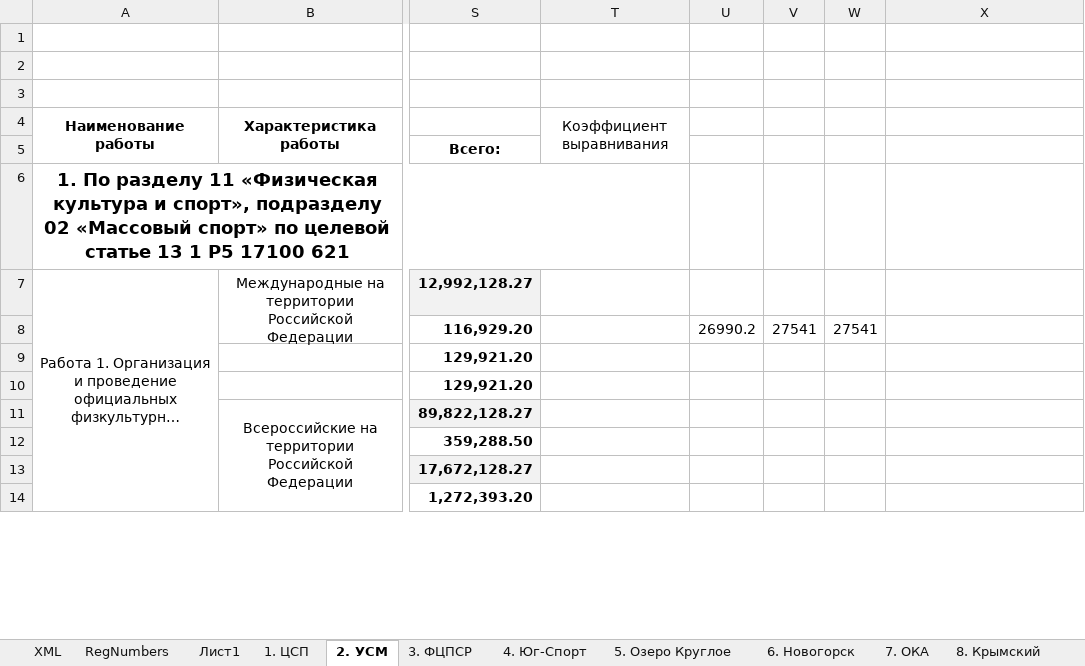
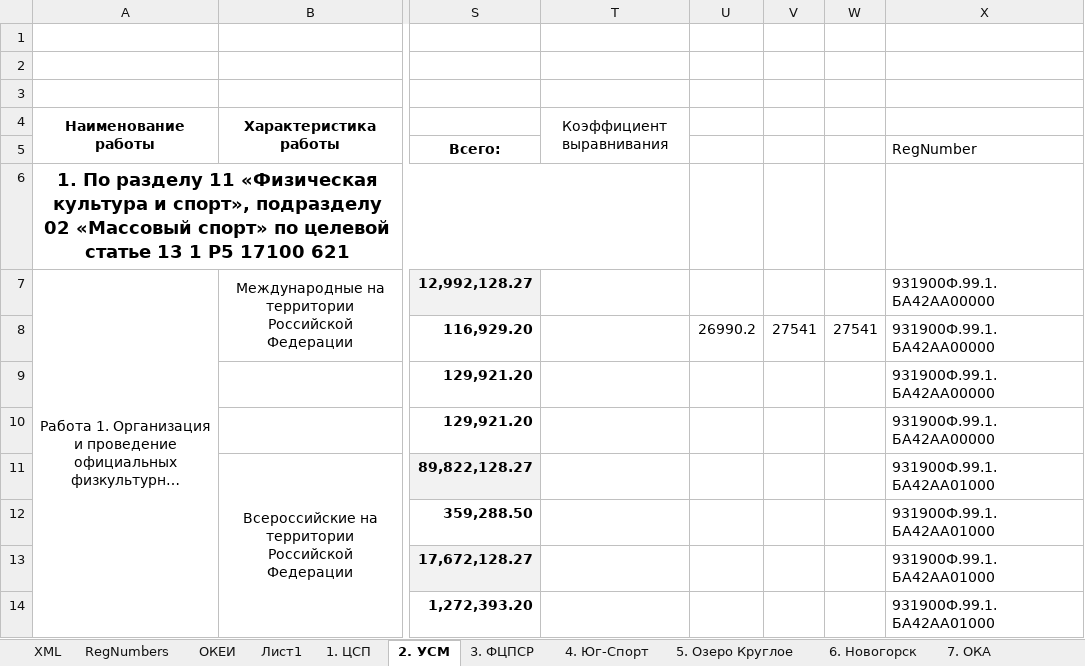
Before and after one commit to kimkarus/eb_vniifk, an Excel workbook: eb/Копия РАБОТЫ 2019.xlsm, sheet 2. УСМ, drawn as a sheet; only a part is shown, gaps mark what is left out; long unchanged cells end in …; values as stored, in another font and other column widths than the file's, no borders; the diff covers the shown part only; the diff names each change by its address in the sheet, - before the commit and + after, or states it on an @@ line.

```diff
--- a/eb/Копия РАБОТЫ 2019.xlsm (sheet 2. УСМ)
+++ b/eb/Копия РАБОТЫ 2019.xlsm (sheet 2. УСМ)
-X5: (empty)
+X5: RegNumber
-X7:X10 (RegNumber): (empty)
+X7:X10 (RegNumber): 931900Ф.99.1.БА42АА00000
-X11:X14 (RegNumber): (empty)
+X11:X14 (RegNumber): 931900Ф.99.1.БА42АА01000
```
Also changed, not shown: 12 edited cells elsewhere in this sheet, sheet RegNumbers, sheet XML, sheet 1. ЦСП, sheet ОКЕИ, sheet 7. ОКА, sheet 6. Новогорск, 4 more sheets, other sheet tabs, 9 other files.
